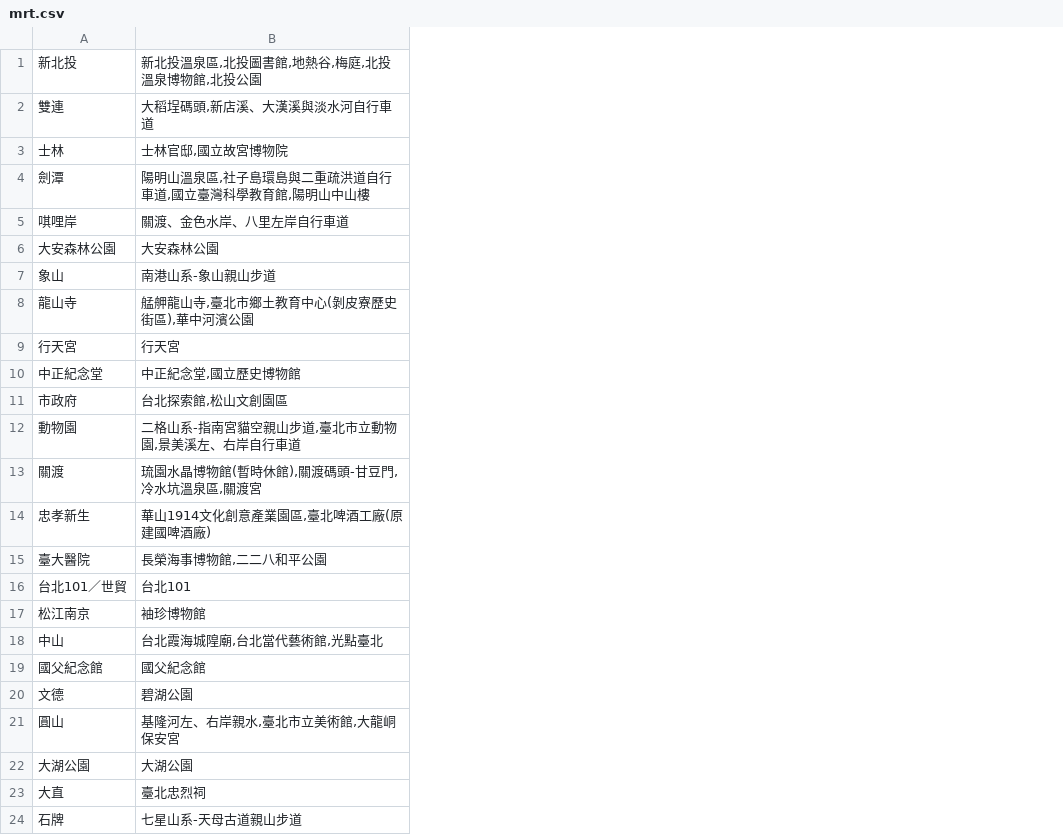
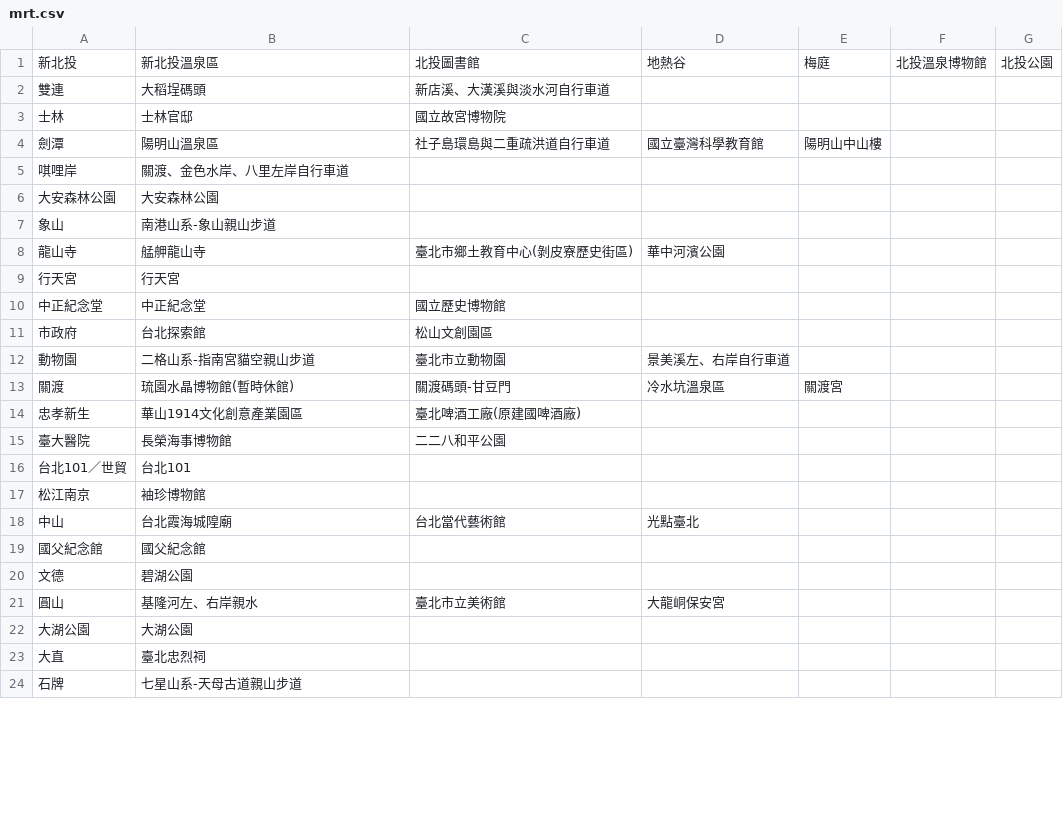
Before and after one commit to j22868706/Wehelp-assignments, a CSV file: Week 3/mrt.csv, drawn as a sheet; only a part is shown; the diff names each change by its address in the sheet, - before the commit and + after, or states it on an @@ line.

```diff
--- a/Week 3/mrt.csv
+++ b/Week 3/mrt.csv
+column C, rows 1-21: 北投圖書館 | 新店溪、大漢溪與淡水河自行車道 | 國立故宮博物院 | 社子島環島與二重疏洪道自行車道 |  |  |  | 臺北市鄉土教育中心(剝皮寮歷史街區) |  | 國立歷史博物館 | 松山文創園區 | 臺北市立動物園 | 關渡碼頭-甘豆門 | 臺北啤酒工廠(原建國啤酒廠) | 二二八和平公園 |  |  | 台北當代藝術館 |  |  | 臺北市立美術館
+column D, rows 1-21: 地熱谷 |  |  | 國立臺灣科學教育館 |  |  |  | 華中河濱公園 |  |  |  | 景美溪左、右岸自行車道 | 冷水坑溫泉區 |  |  |  |  | 光點臺北 |  |  | 大龍峒保安宮
+column E, rows 1-13: 梅庭 |  |  | 陽明山中山樓 |  |  |  |  |  |  |  |  | 關渡宮
+column F, row 1: 北投溫泉博物館
+column G, row 1: 北投公園
-B1: 新北投溫泉區,北投圖書館,地熱谷,梅庭,北投溫泉博物館,北投公園
+B1: 新北投溫泉區
-B2: 大稻埕碼頭,新店溪、大漢溪與淡水河自行車道
+B2: 大稻埕碼頭
-B3: 士林官邸,國立故宮博物院
+B3: 士林官邸
-B4: 陽明山溫泉區,社子島環島與二重疏洪道自行車道,國立臺灣科學教育館,陽明山中山樓
+B4: 陽明山溫泉區
-B8: 艋舺龍山寺,臺北市鄉土教育中心(剝皮寮歷史街區),華中河濱公園
+B8: 艋舺龍山寺
-B10: 中正紀念堂,國立歷史博物館
+B10: 中正紀念堂
-B11: 台北探索館,松山文創園區
+B11: 台北探索館
-B12: 二格山系-指南宮貓空親山步道,臺北市立動物園,景美溪左、右岸自行車道
+B12: 二格山系-指南宮貓空親山步道
-B13: 琉園水晶博物館(暫時休館),關渡碼頭-甘豆門,冷水坑溫泉區,關渡宮
+B13: 琉園水晶博物館(暫時休館)
-B14: 華山1914文化創意產業園區,臺北啤酒工廠(原建國啤酒廠)
+B14: 華山1914文化創意產業園區
-B15: 長榮海事博物館,二二八和平公園
+B15: 長榮海事博物館
-B18: 台北霞海城隍廟,台北當代藝術館,光點臺北
+B18: 台北霞海城隍廟
-B21: 基隆河左、右岸親水,臺北市立美術館,大龍峒保安宮
+B21: 基隆河左、右岸親水
```
Also changed, not shown: 8 other files.
